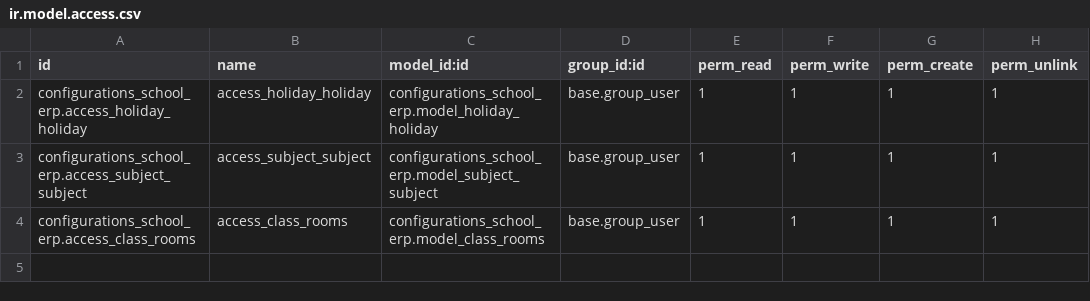
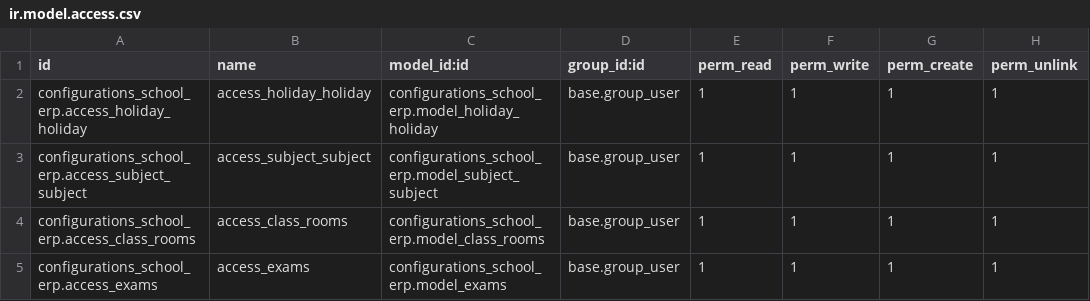
Before and after one commit to EleziE/School_ERP, a CSV file: configurations_school_erp/security/ir.model.access.csv, drawn as a sheet; the diff names each change by its address in the sheet, - before the commit and + after, or states it on an @@ line.

```diff
--- a/configurations_school_erp/security/ir.model.access.csv
+++ b/configurations_school_erp/security/ir.model.access.csv
+row 5: configurations_school_erp.access_exams | access_exams | configurations_school_erp.model_exams | base.group_user | 1 | 1 | 1 | 1
```
Also changed, not shown: 4 other files.
